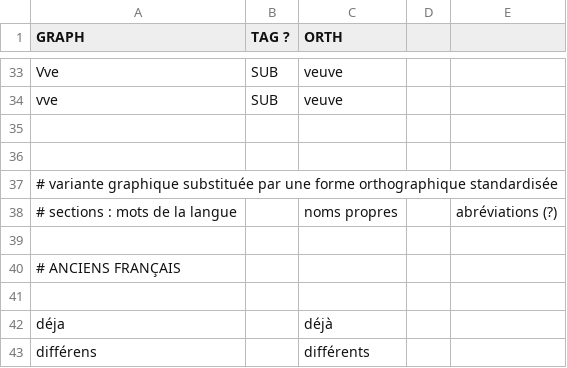
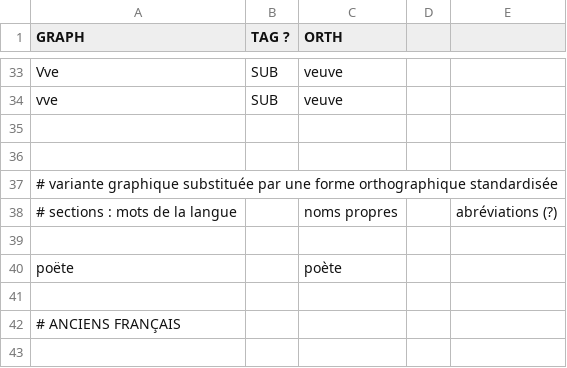
Before and after one commit to oeuvres/alix, a CSV file: java/alix/fr/dic/orth.csv, drawn as a sheet; only a part is shown, gaps mark what is left out; the shorter side is filled out with more unchanged rows.

```diff
--- a/java/alix/fr/dic/orth.csv
+++ b/java/alix/fr/dic/orth.csv
@@ -39,2 +39,4 @@ vve;SUB;veuve
 
+poëte;;poète
+
 # ANCIENS FRANÇAIS
```
Also changed, not shown: java/alix/fr/dic/loc.csv, 8 other files.
